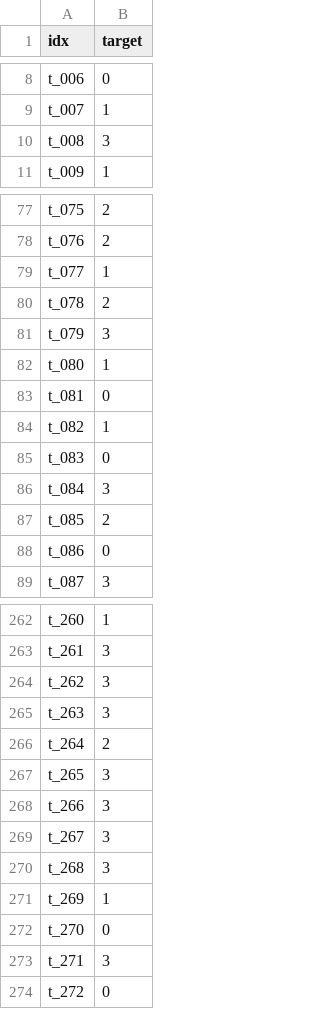
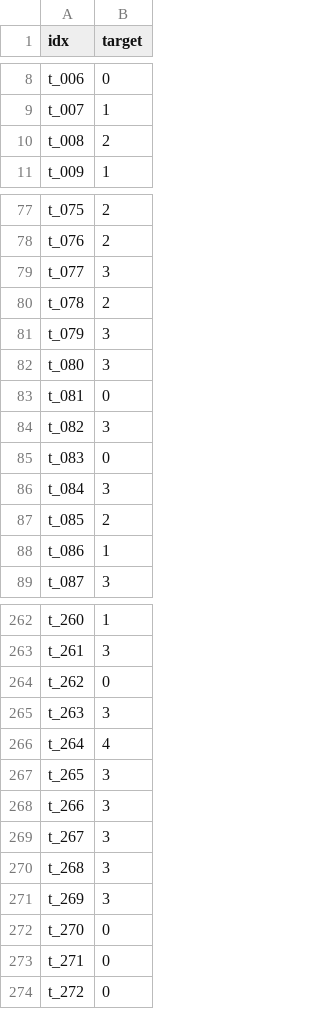
Before and after one commit to dhyunn-kim/DLThon_DKTC_Team4, a CSV file: Xuxeong/submission.csv, drawn as a sheet; only a part is shown, gaps mark what is left out; the diff covers the shown part only.

Commit message:
final data

```diff
--- a/Xuxeong/submission.csv
+++ b/Xuxeong/submission.csv
@@ -9,3 +9,3 @@ t_006,0
 t_007,1
-t_008,3
+t_008,2
 t_009,1
@@ -78,8 +78,8 @@ t_075,2
 t_076,2
-t_077,1
+t_077,3
 t_078,2
 t_079,3
-t_080,1
+t_080,3
 t_081,0
-t_082,1
+t_082,3
 t_083,0
@@ -87,3 +87,3 @@ t_084,3
 t_085,2
-t_086,0
+t_086,1
 t_087,3
@@ -263,5 +263,5 @@ t_260,1
 t_261,3
-t_262,3
+t_262,0
 t_263,3
-t_264,2
+t_264,4
 t_265,3
@@ -270,5 +270,5 @@ t_267,3
 t_268,3
-t_269,1
+t_269,3
 t_270,0
-t_271,3
+t_271,0
 t_272,0
```
Also changed, not shown: 21 edited cells elsewhere in this file, 2 other files.
